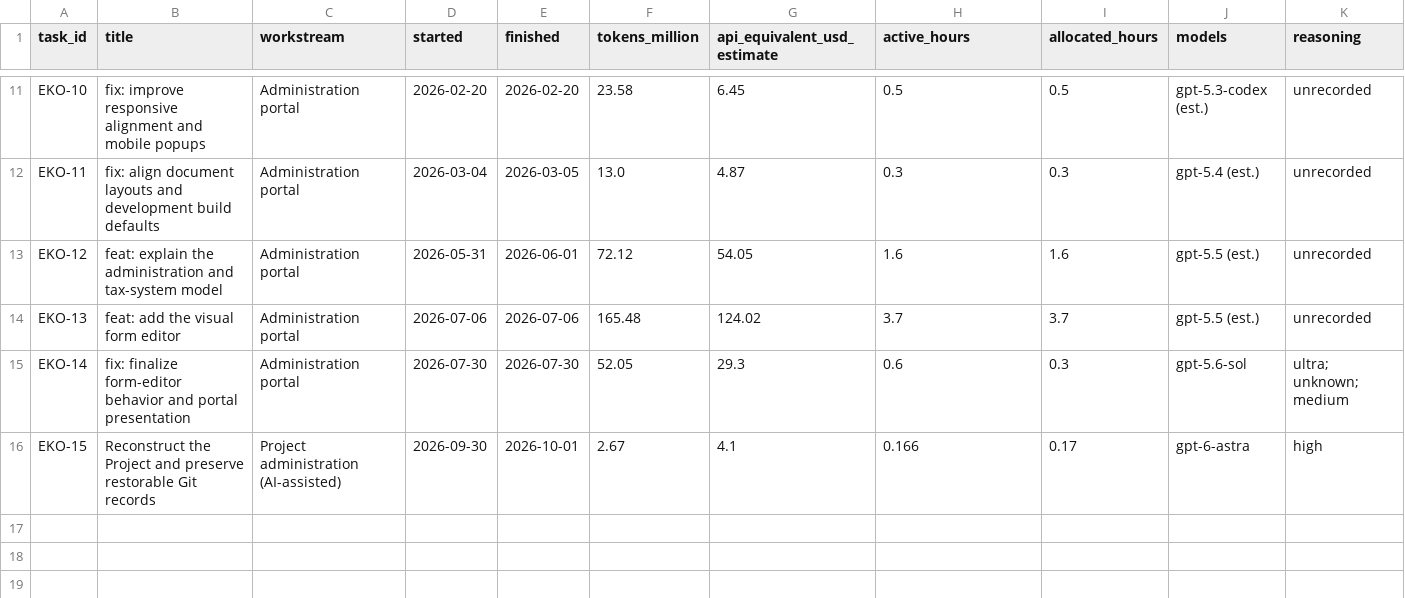
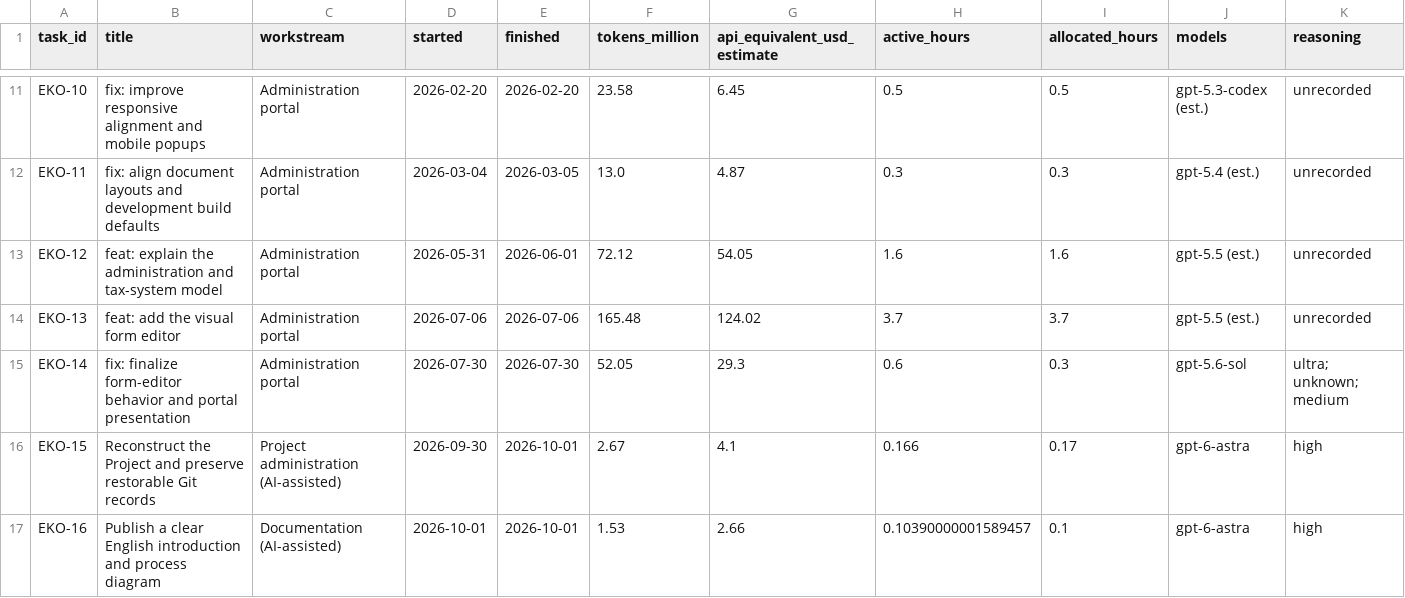
Before and after one commit to fssrepository/myscoutee-roadmap, a CSV file: guides/project-history/e-kozig/tasks.csv, drawn as a sheet; only a part is shown, gaps mark what is left out; rows hold the shown columns only; the diff names each change by its address in the sheet, - before the commit and + after, or states it on an @@ line.

Commit message:
[EKO-16][MSC-OLD-6][MATH-18] docs: preserve presentation tasks and updated effort records
Tasks:
https://github.com/fssrepository/myscoutee-roadmap/issues/146
https://github.com/fssrepository/myscoutee-roadmap/issues/147
https://github.com/fssrepository/myscoutee-roadmap/issues/148

Preserve task records and measured/estimated effort in guides/project-history. Application source and original Hungarian assets are unchanged.

```diff
--- a/guides/project-history/e-kozig/tasks.csv
+++ b/guides/project-history/e-kozig/tasks.csv
+row 17: EKO-16 | Publish a clear English introduction and process diagram | Documentation (AI-assisted) | 2026-10-01 | 2026-10-01 | 1.53 | 2.66 | 0.10390000001589457 | 0.1 | gpt-6-astra | high
```
Also changed, not shown: guides/project-history/math/tasks.csv, guides/project-history/myscoutee-old/tasks.csv, 25 other files.
